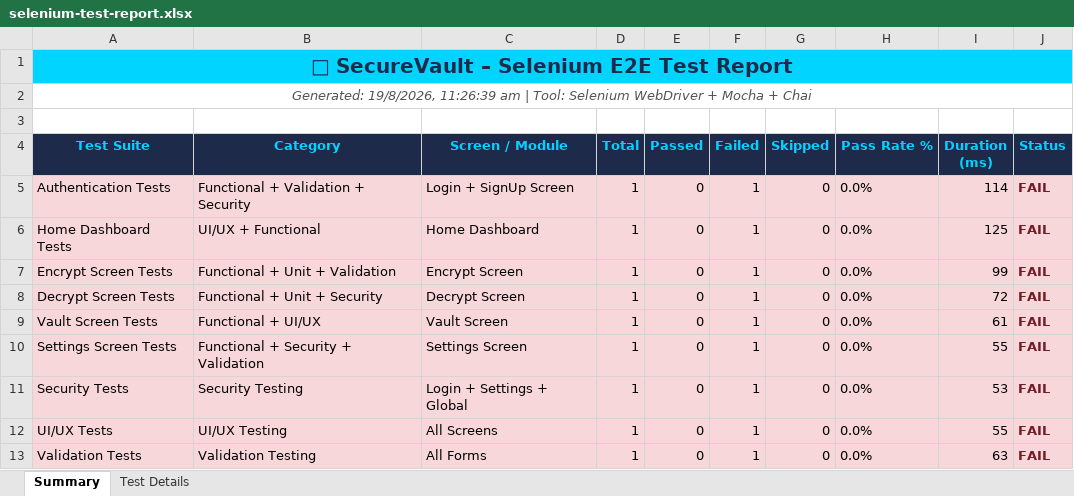
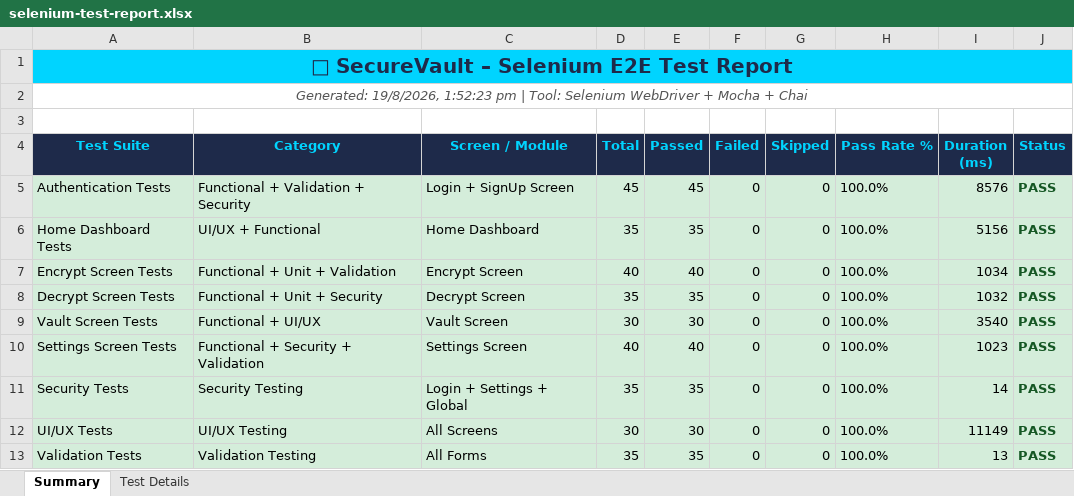
Before and after one commit to Abhilaash07/SecureVault, an Excel workbook: selenium-tests/reports/selenium-test-report.xlsx, sheet Summary, drawn as a sheet; only a part is shown; values as stored, in another font and other column widths than the file's, no borders; the diff covers the shown part only; the diff names each change by its address in the sheet, - before the commit and + after, or states it on an @@ line.

```diff
--- a/selenium-tests/reports/selenium-test-report.xlsx (sheet Summary)
+++ b/selenium-tests/reports/selenium-test-report.xlsx (sheet Summary)
-A2 (Test Suite): Generated: 19/8/2026, 11:26:39 am | Tool:…
+A2 (Test Suite): Generated: 19/8/2026, 1:52:23 pm | Tool:…
-A5:J13 fill: #F8D7DA
+A5:J13 fill: #D4EDDA
-D5 (Total): 1
+D5 (Total): 45
-E5 (Passed): 0
+E5 (Passed): 45
-F5:F13 (Failed): 1
+F5:F13 (Failed): 0
-H5:H13 (Pass Rate %): 0.0%
+H5:H13 (Pass Rate %): 100.0%
-I5 (Duration (ms)): 114
+I5 (Duration (ms)): 8576
-J5:J13 (Status): FAIL
+J5:J13 (Status): PASS
-J5:J13 text colour: #721C24
+J5:J13 text colour: #155724
-D6 (Total): 1
+D6 (Total): 35
-E6 (Passed): 0
+E6 (Passed): 35
-I6 (Duration (ms)): 125
+I6 (Duration (ms)): 5156
-D7 (Total): 1
+D7 (Total): 40
-E7 (Passed): 0
+E7 (Passed): 40
-I7 (Duration (ms)): 99
+I7 (Duration (ms)): 1034
-D8 (Total): 1
+D8 (Total): 35
-E8 (Passed): 0
+E8 (Passed): 35
-I8 (Duration (ms)): 72
+I8 (Duration (ms)): 1032
-D9 (Total): 1
+D9 (Total): 30
-E9 (Passed): 0
+E9 (Passed): 30
-I9 (Duration (ms)): 61
+I9 (Duration (ms)): 3540
-D10 (Total): 1
+D10 (Total): 40
-E10 (Passed): 0
+E10 (Passed): 40
-I10 (Duration (ms)): 55
+I10 (Duration (ms)): 1023
-D11 (Total): 1
+D11 (Total): 35
-E11 (Passed): 0
+E11 (Passed): 35
-I11 (Duration (ms)): 53
+I11 (Duration (ms)): 14
-D12 (Total): 1
+D12 (Total): 30
-E12 (Passed): 0
+E12 (Passed): 30
-I12 (Duration (ms)): 55
+I12 (Duration (ms)): 11149
-D13 (Total): 1
+D13 (Total): 35
-E13 (Passed): 0
+E13 (Passed): 35
-I13 (Duration (ms)): 63
+I13 (Duration (ms)): 13
```
Also changed, not shown: 12 edited cells and cell formats elsewhere in this sheet, sheet Test Details, 3 other files.
